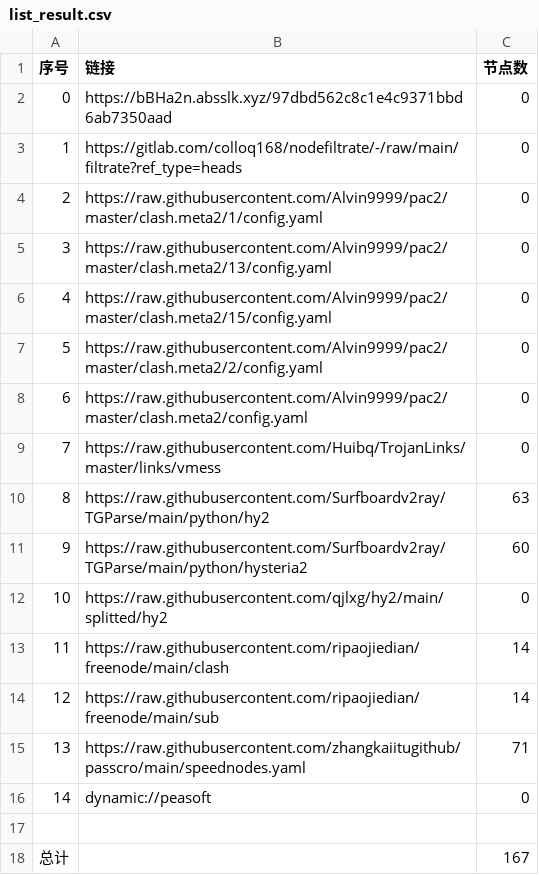
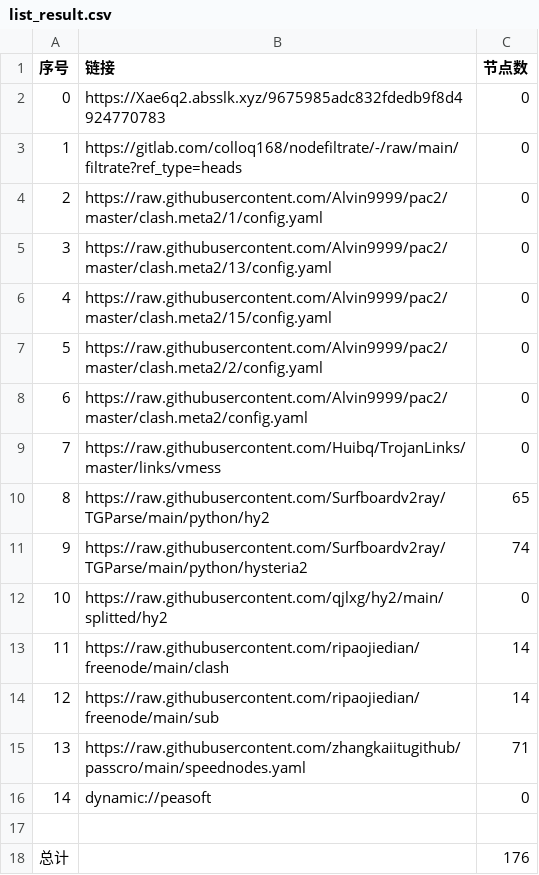
Before and after one commit to CrowleyLian/AutoMergePublicNodes, a CSV file: list_result.csv, drawn as a sheet.

```diff
--- a/list_result.csv
+++ b/list_result.csv
@@ -1,3 +1,3 @@
 序号,链接,节点数
-0,https://bBHa2n.absslk.xyz/97dbd562c8c1e4c9371bbd6ab7350aad,0
+0,https://Xae6q2.absslk.xyz/9675985adc832fdedb9f8d4924770783,0
 1,https://gitlab.com/colloq168/nodefiltrate/-/raw/main/filtrate?ref_type=heads,0
@@ -9,4 +9,4 @@
 7,https://raw.githubusercontent.com/Huibq/TrojanLinks/master/links/vmess,0
-8,https://raw.githubusercontent.com/Surfboardv2ray/TGParse/main/python/hy2,63
-9,https://raw.githubusercontent.com/Surfboardv2ray/TGParse/main/python/hysteria2,60
+8,https://raw.githubusercontent.com/Surfboardv2ray/TGParse/main/python/hy2,65
+9,https://raw.githubusercontent.com/Surfboardv2ray/TGParse/main/python/hysteria2,74
 10,https://raw.githubusercontent.com/qjlxg/hy2/main/splitted/hy2,0
@@ -17,2 +17,2 @@
 
-总计,,167
+总计,,176
```
Also changed, not shown: 8 other files.
